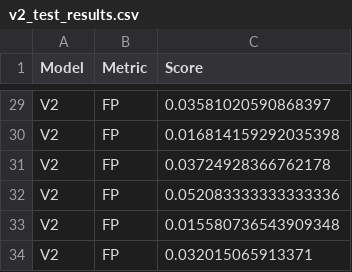
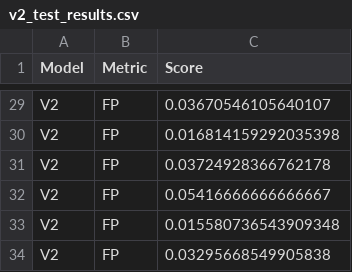
Before and after one commit to pfizer-opensource/scikit-digital-health, a CSV file: scripts/classifier_training/v2_test_results.csv, drawn as a sheet; only a part is shown, gaps mark what is left out; the diff covers the shown part only; the diff names each change by its address in the sheet, - before the commit and + after, or states it on an @@ line.

```diff
--- a/scripts/classifier_training/v2_test_results.csv
+++ b/scripts/classifier_training/v2_test_results.csv
-C29 (Score): 0.03581020590868397
+C29 (Score): 0.03670546105640107
-C32 (Score): 0.052083333333333336
+C32 (Score): 0.05416666666666667
-C34 (Score): 0.032015065913371
+C34 (Score): 0.03295668549905838
```
Also changed, not shown: 16 edited cells elsewhere in this file, scripts/classifier_training/v2_validation_results.csv, 3 other files.
